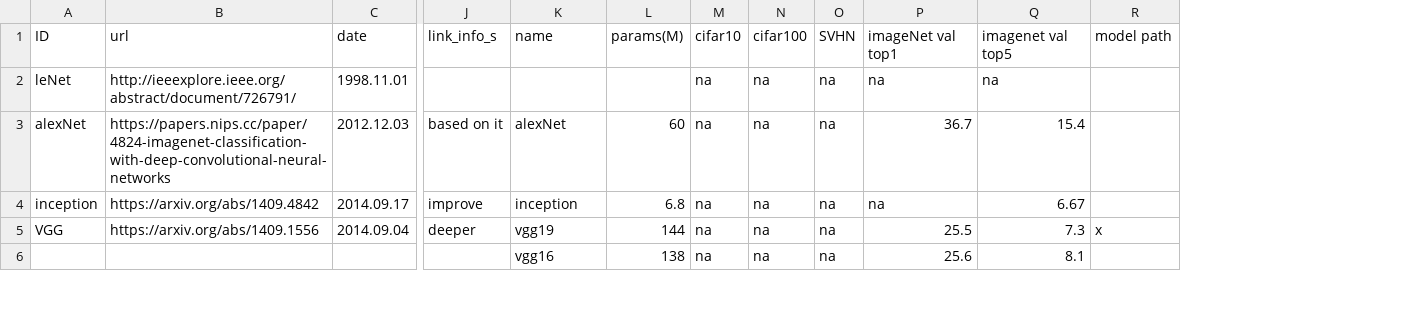
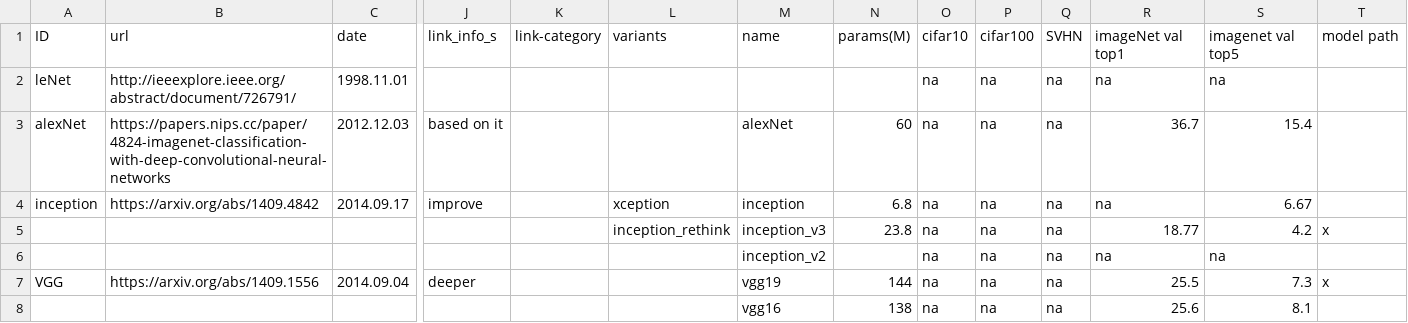
Before and after one commit to wangqianwen0418/DNN-Genealogy, a TSV file: public/data/evolution_dag.tsv, drawn as a sheet; only a part is shown, gaps mark what is left out; addresses are those after the commit; rows hold the shown columns only; the diff covers the shown part only; the diff names each change by its address in the sheet, - before the commit and + after, or states it on an @@ line.

```diff
--- a/public/data/evolution_dag.tsv
+++ b/public/data/evolution_dag.tsv
+column K, row 1: link-category
+column L, rows 1-4: variants |  |  | xception
+row 5:  |  |  |  |  | inception_rethink | inception_v3 | 23.8 | na | na | na | 18.77 | 4.2 | x
@@ row 8 moved to row 6: inception_v2 @@
```
Also changed, not shown: 7 added rows, 1 removed row and 2 edited cells elsewhere in this file, 5 other files.
